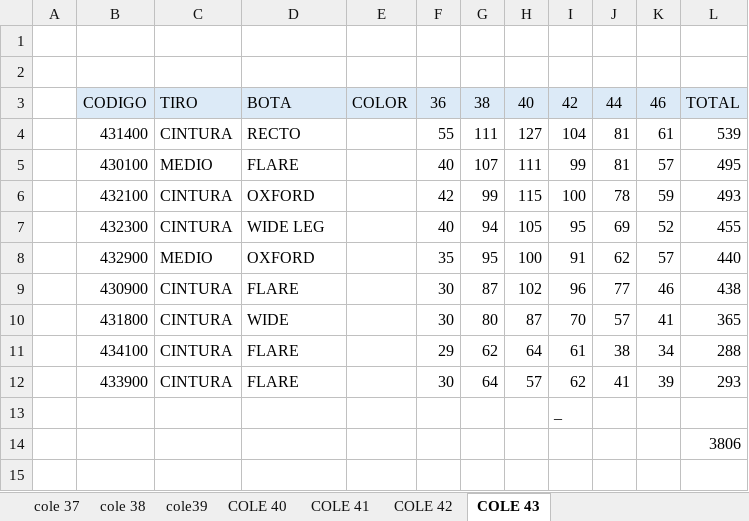
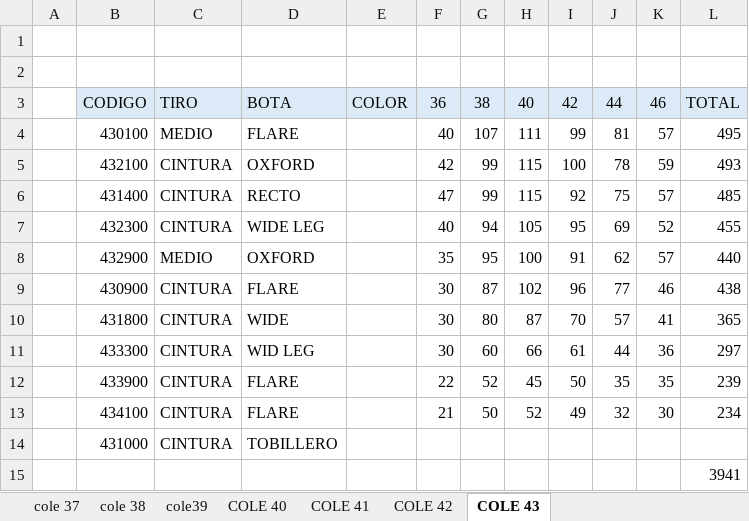
Before and after one commit to mancid-max/adecom-web, an Excel workbook: seed/INVENTARIO 01-04 COMPLETO.xlsx, sheet COLE 43, drawn as a sheet; values as stored, in another font and other column widths than the file's, no borders; removed rows and columns are numbered as before the commit, all else as after; the diff names each change by its address in the sheet, - before the commit and + after, or states it on an @@ line.

```diff
--- a/seed/INVENTARIO 01-04 COMPLETO.xlsx (sheet COLE 43)
+++ b/seed/INVENTARIO 01-04 COMPLETO.xlsx (sheet COLE 43)
-row 4:  | 431400 | CINTURA | RECTO |  | 55 | 111 | 127 | 104 | 81 | 61 | 539
+row 6:  | 431400 | CINTURA | RECTO |  | 47 | 99 | 115 | 92 | 75 | 57 | 485
-row 11:  | 434100 | CINTURA | FLARE |  | 29 | 62 | 64 | 61 | 38 | 34 | 288
+row 11:  | 433300 | CINTURA | WID LEG |  | 30 | 60 | 66 | 61 | 44 | 36 | 297
-F12: 30
+F12: 22
-G12: 64
+G12: 52
-H12: 57
+H12: 45
-I12: 62
+I12: 50
-J12: 41
+J12: 35
-K12: 39
+K12: 35
-L12: 293
+L12: 239
-row 13:  |  |  |  |  |  |  |  | _
+row 13:  | 434100 | CINTURA | FLARE |  | 21 | 50 | 52 | 49 | 32 | 30 | 234
+row 14:  | 431000 | CINTURA | TOBILLERO
-L15: 3806
+L15: 3941
```
Also changed, not shown: sheet COLE 42, formulas that keep their value, hidden cells, 10 other files.
